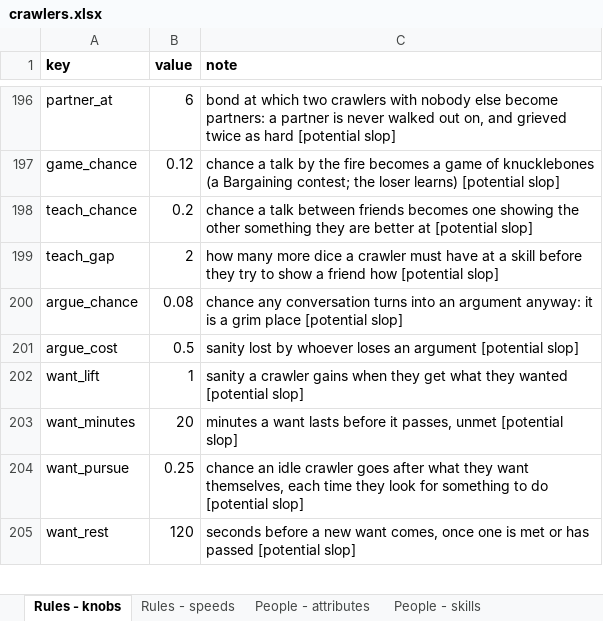
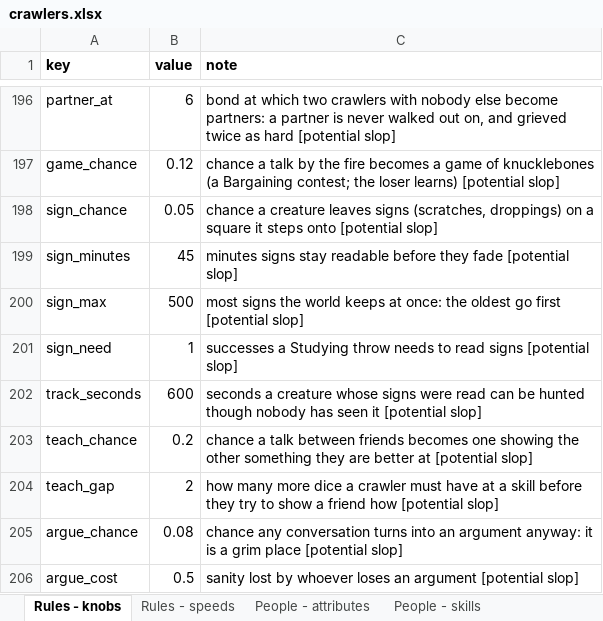
Before and after one commit to myrmecbruh/Project-Crawlers, an Excel workbook: crawlers.xlsx, sheet Rules - knobs, drawn as a sheet; only a part is shown, gaps mark what is left out; the shorter side is filled out with more unchanged rows; values as stored, in another font and other column widths than the file's, no borders; the diff names each change by its address in the sheet, - before the commit and + after, or states it on an @@ line.

```diff
--- a/crawlers.xlsx (sheet Rules - knobs)
+++ b/crawlers.xlsx (sheet Rules - knobs)
+row 198: sign_chance | 0.05 | chance a creature leaves signs (scratches, droppings) on a square it steps onto [potential slop]
+row 199: sign_minutes | 45 | minutes signs stay readable before they fade [potential slop]
+row 200: sign_max | 500 | most signs the world keeps at once: the oldest go first [potential slop]
+row 201: sign_need | 1 | successes a Studying throw needs to read signs [potential slop]
+row 202: track_seconds | 600 | seconds a creature whose signs were read can be hunted though nobody has seen it [potential slop]
```
Also changed, not shown: 3 other files.
